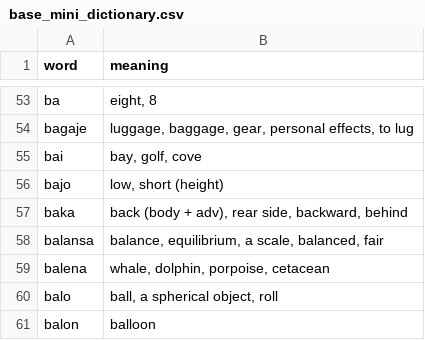
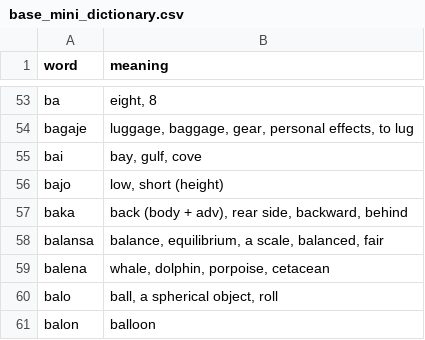
Before and after one commit to jProgr/buku-name, a CSV file: src/data/base_mini_dictionary.csv, drawn as a sheet; only a part is shown, gaps mark what is left out.

```diff
--- a/src/data/base_mini_dictionary.csv
+++ b/src/data/base_mini_dictionary.csv
@@ -54,3 +54,3 @@ ba;eight, 8
 bagaje;luggage, baggage, gear, personal effects, to lug
-bai;bay, golf, cove
+bai;bay, gulf, cove
 bajo;low, short (height)
```
Also changed, not shown: src/data/example_sentences.csv, src/data/mini_dictionary.csv, 2 other files.
